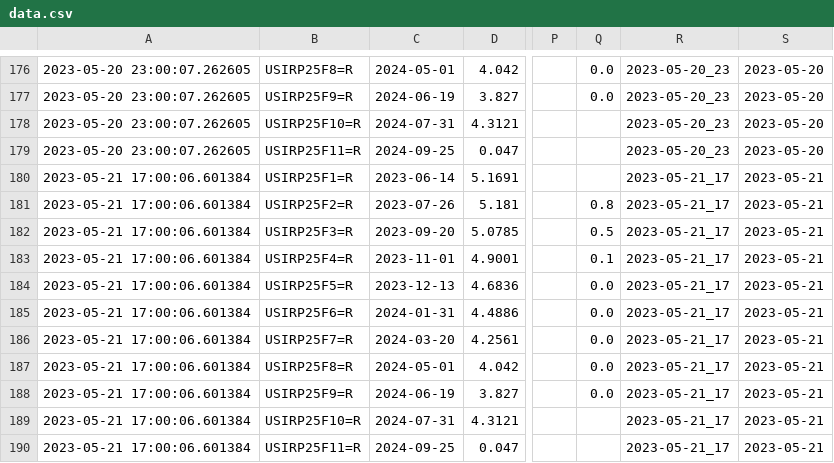
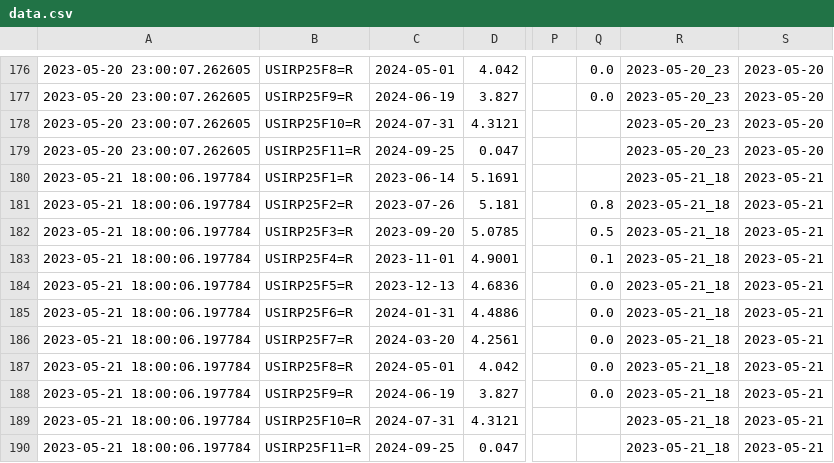
Before and after one commit to etq-quant/dashboard, a CSV file: irpr/data.csv, drawn as a sheet; only a part is shown, gaps mark what is left out; the diff names each change by its address in the sheet, - before the commit and + after, or states it on an @@ line.

```diff
--- a/irpr/data.csv
+++ b/irpr/data.csv
-A180:A190: 2023-05-21 17:00:06.601384
+A180:A190: 2023-05-21 18:00:06.197784
-R180:R190: 2023-05-21_17
+R180:R190: 2023-05-21_18
```
Also changed, not shown: irpr/ldata.csv, 1 other file.
